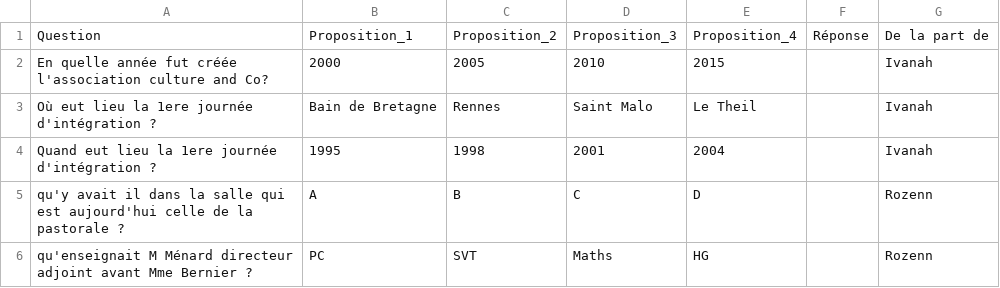
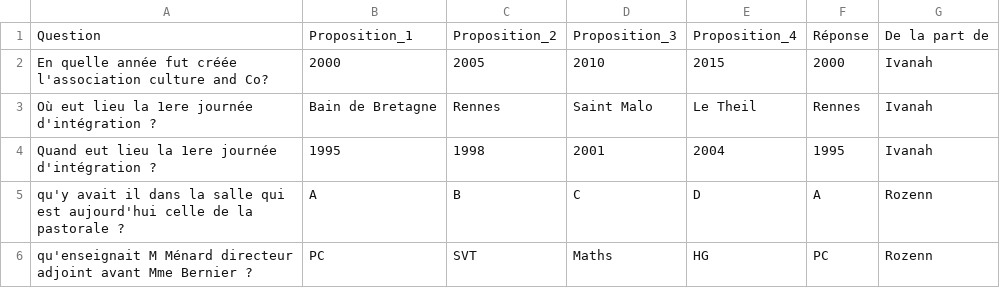
Before and after one commit to adamb35/quiz_30_ans, a CSV file: questions.csv, drawn as a sheet.

Commit message:
Update questions.csv

```diff
--- a/questions.csv
+++ b/questions.csv
@@ -1,6 +1,6 @@
 Question,Proposition_1,Proposition_2,Proposition_3,Proposition_4,Réponse,De la part de
-En quelle année fut créée l'association culture and Co?,2000,2005,2010,2015,,Ivanah
-Où eut lieu la 1ere journée d'intégration ?,Bain de Bretagne,Rennes,Saint Malo,Le Theil,,Ivanah
-Quand eut lieu la 1ere journée d'intégration ?,1995,1998,2001,2004,,Ivanah
-qu'y avait il dans la salle qui est aujourd'hui celle de la pastorale ?,A,B,C,D,,Rozenn
-qu'enseignait M Ménard directeur adjoint avant Mme Bernier ?,PC,SVT,Maths,HG,,Rozenn
+En quelle année fut créée l'association culture and Co?,2000,2005,2010,2015,2000,Ivanah
+Où eut lieu la 1ere journée d'intégration ?,Bain de Bretagne,Rennes,Saint Malo,Le Theil,Rennes,Ivanah
+Quand eut lieu la 1ere journée d'intégration ?,1995,1998,2001,2004,1995,Ivanah
+qu'y avait il dans la salle qui est aujourd'hui celle de la pastorale ?,A,B,C,D,A,Rozenn
+qu'enseignait M Ménard directeur adjoint avant Mme Bernier ?,PC,SVT,Maths,HG,PC,Rozenn
```
